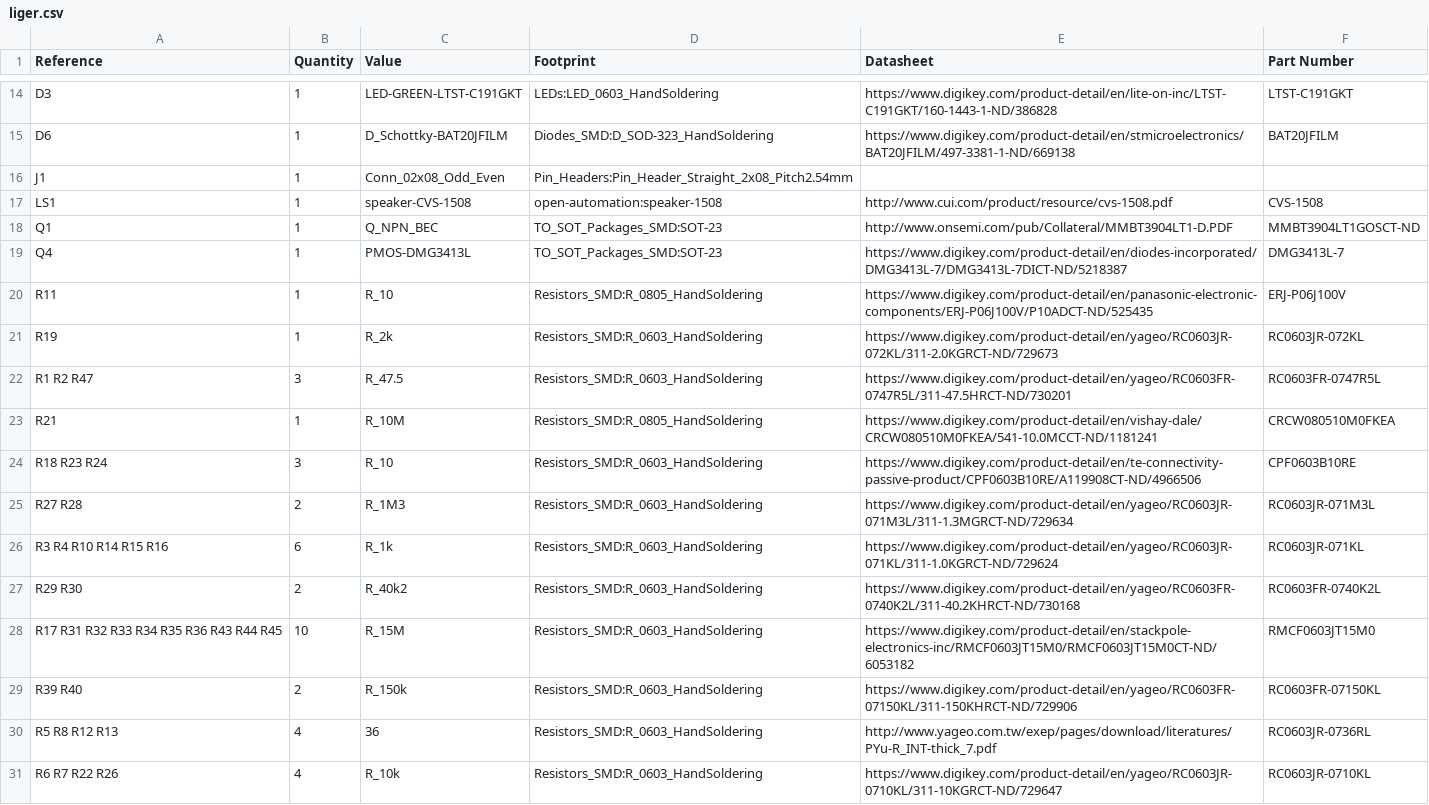
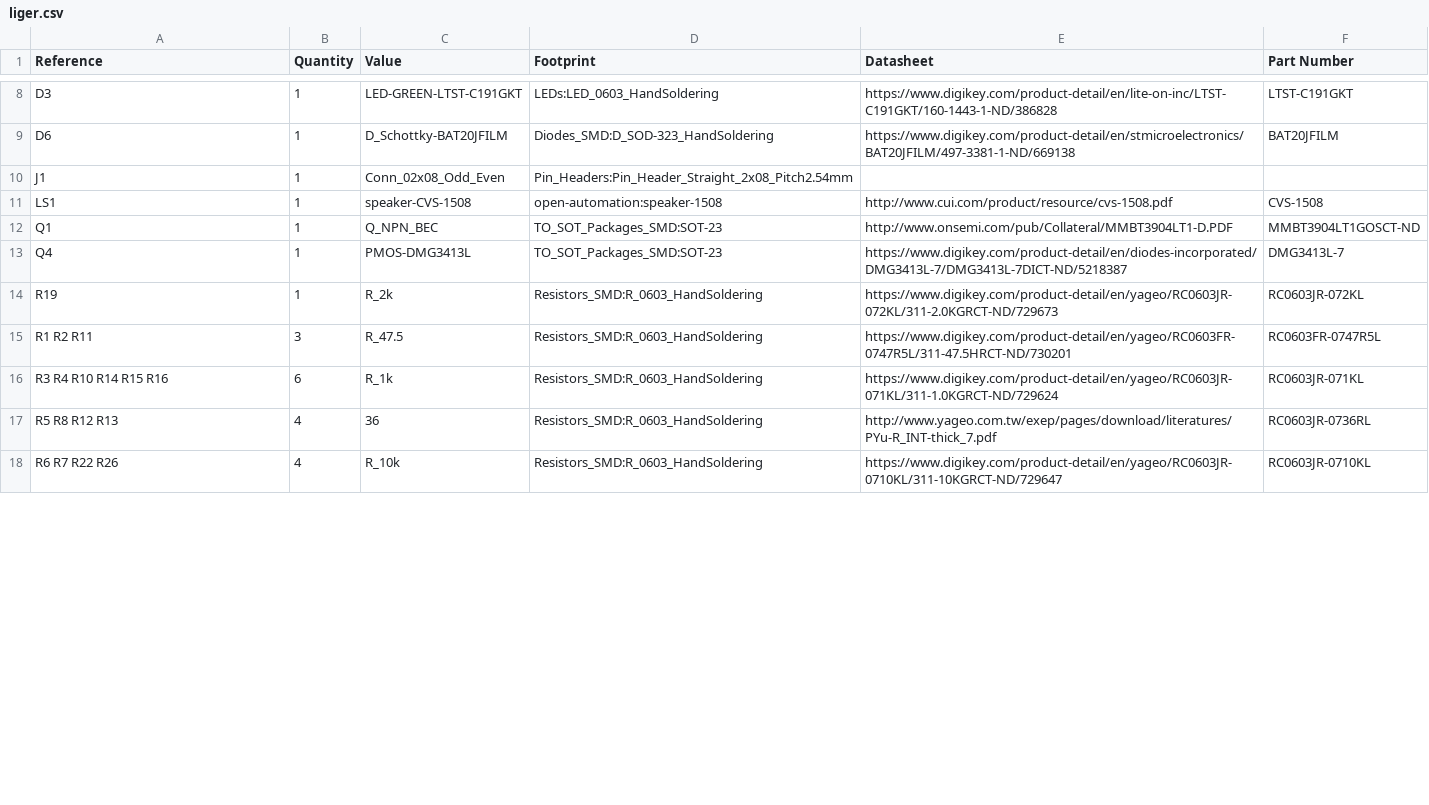
Before and after one commit to physiii/liger, a CSV file: hardware/liger.csv, drawn as a sheet; only a part is shown, gaps mark what is left out; the diff covers the shown part only.

```diff
--- a/hardware/liger.csv
+++ b/hardware/liger.csv
@@ -19,12 +13,5 @@ Q1,1,Q_NPN_BEC,TO_SOT_Packages_SMD:SOT-23,http://www.onsemi.com/pub/Collateral/M
 Q4,1,PMOS-DMG3413L,TO_SOT_Packages_SMD:SOT-23,https://www.digikey.com/product-detail/en/diodes-incorporated/DMG3413L-7/DMG3413L-7DICT-ND/5218387,DMG3413L-7
-R11,1,R_10,Resistors_SMD:R_0805_HandSoldering,https://www.digikey.com/product-detail/en/panasonic-electronic-components/ERJ-P06J100V/P10ADCT-ND/525435,ERJ-P06J100V
 R19,1,R_2k,Resistors_SMD:R_0603_HandSoldering,https://www.digikey.com/product-detail/en/yageo/RC0603JR-072KL/311-2.0KGRCT-ND/729673,RC0603JR-072KL
-R1 R2 R47,3,R_47.5,Resistors_SMD:R_0603_HandSoldering,https://www.digikey.com/product-detail/en/yageo/RC0603FR-0747R5L/311-47.5HRCT-ND/730201,RC0603FR-0747R5L
-R21,1,R_10M,Resistors_SMD:R_0805_HandSoldering,https://www.digikey.com/product-detail/en/vishay-dale/CRCW080510M0FKEA/541-10.0MCCT-ND/1181241,CRCW080510M0FKEA
-R18 R23 R24,3,R_10,Resistors_SMD:R_0603_HandSoldering,https://www.digikey.com/product-detail/en/te-connectivity-passive-product/CPF0603B10RE/A119908CT-ND/4966506,CPF0603B10RE
-R27 R28,2,R_1M3,Resistors_SMD:R_0603_HandSoldering,https://www.digikey.com/product-detail/en/yageo/RC0603JR-071M3L/311-1.3MGRCT-ND/729634,RC0603JR-071M3L
+R1 R2 R11,3,R_47.5,Resistors_SMD:R_0603_HandSoldering,https://www.digikey.com/product-detail/en/yageo/RC0603FR-0747R5L/311-47.5HRCT-ND/730201,RC0603FR-0747R5L
 R3 R4 R10 R14 R15 R16,6,R_1k,Resistors_SMD:R_0603_HandSoldering,https://www.digikey.com/product-detail/en/yageo/RC0603JR-071KL/311-1.0KGRCT-ND/729624,RC0603JR-071KL
-R29 R30,2,R_40k2,Resistors_SMD:R_0603_HandSoldering,https://www.digikey.com/product-detail/en/yageo/RC0603FR-0740K2L/311-40.2KHRCT-ND/730168,RC0603FR-0740K2L
-R17 R31 R32 R33 R34 R35 R36 R43 R44 R45,10,R_15M,Resistors_SMD:R_0603_HandSoldering,https://www.digikey.com/product-detail/en/stackpole-electronics-inc/RMCF0603JT15M0/RMCF0603JT15M0CT-ND/6053182,RMCF0603JT15M0
-R39 R40,2,R_150k,Resistors_SMD:R_0603_HandSoldering,https://www.digikey.com/product-detail/en/yageo/RC0603FR-07150KL/311-150KHRCT-ND/729906,RC0603FR-07150KL
 R5 R8 R12 R13,4,36,Resistors_SMD:R_0603_HandSoldering,http://www.yageo.com.tw/exep/pages/download/literatures/PYu-R_INT-thick_7.pdf,RC0603JR-0736RL
```
Also changed, not shown: 3 added rows, 13 removed rows and 9 edited cells elsewhere in this file, 37 other files.
